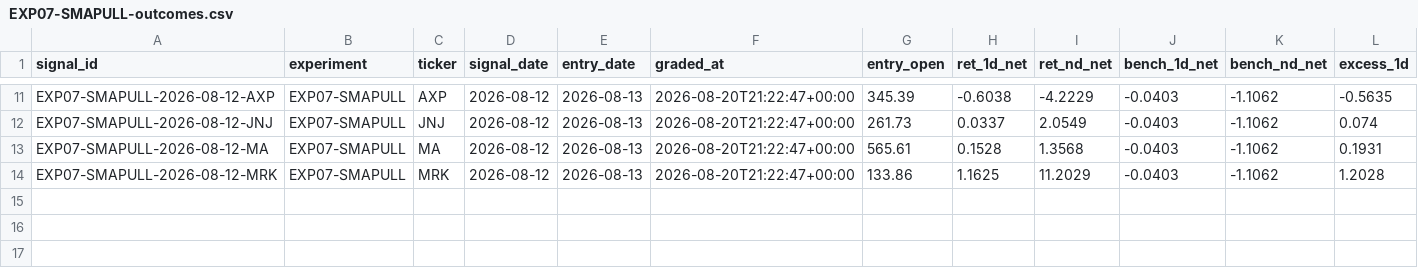
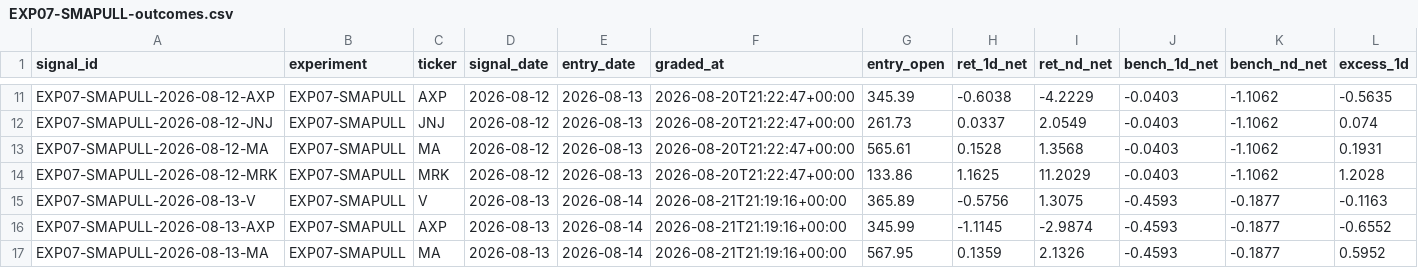
Before and after one commit to joshldavis/ThePickLog, a CSV file: experiments/EXP07-SMAPULL-outcomes.csv, drawn as a sheet; only a part is shown, gaps mark what is left out; rows hold the shown columns only; the diff names each change by its address in the sheet, - before the commit and + after, or states it on an @@ line.

```diff
--- a/experiments/EXP07-SMAPULL-outcomes.csv
+++ b/experiments/EXP07-SMAPULL-outcomes.csv
+row 15: EXP07-SMAPULL-2026-08-13-V | EXP07-SMAPULL | V | 2026-08-13 | 2026-08-14 | 2026-08-21T21:19:16+00:00 | 365.89 | -0.5756 | 1.3075 | -0.4593 | -0.1877 | -0.1163
+row 16: EXP07-SMAPULL-2026-08-13-AXP | EXP07-SMAPULL | AXP | 2026-08-13 | 2026-08-14 | 2026-08-21T21:19:16+00:00 | 345.99 | -1.1145 | -2.9874 | -0.4593 | -0.1877 | -0.6552
+row 17: EXP07-SMAPULL-2026-08-13-MA | EXP07-SMAPULL | MA | 2026-08-13 | 2026-08-14 | 2026-08-21T21:19:16+00:00 | 567.95 | 0.1359 | 2.1326 | -0.4593 | -0.1877 | 0.5952
```
Also changed, not shown: control_outcomes.csv, experiments/EXP03-MACD-outcomes.csv, 9 other files.
